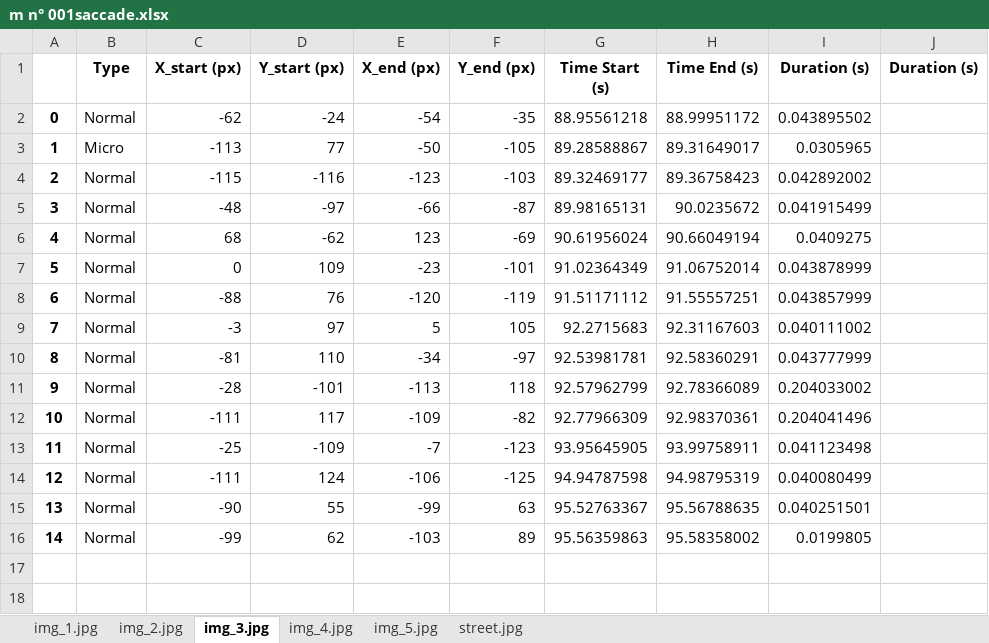
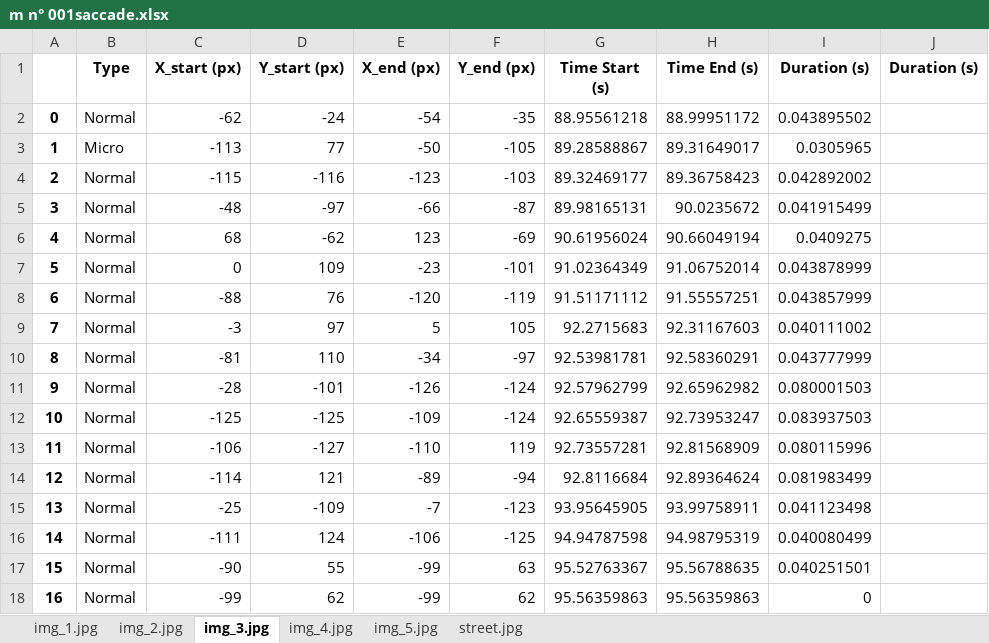
Before and after one commit to HebemusPapam/PupilCore_Poly, an Excel workbook: m n° 001saccade.xlsx, sheet img_3.jpg, drawn as a sheet; values as stored, in another font and other column widths than the file's, no borders; removed rows and columns are numbered as before the commit, all else as after; the diff names each change by its address in the sheet, - before the commit and + after, or states it on an @@ line.

```diff
--- a/m n° 001saccade.xlsx (sheet img_3.jpg)
+++ b/m n° 001saccade.xlsx (sheet img_3.jpg)
-E11 (X_end (px)): -113
+E11 (X_end (px)): -126
-F11 (Y_end (px)): 118
+F11 (Y_end (px)): -124
-H11 (Time End (s)): 92.78366089
+H11 (Time End (s)): 92.65962982
-I11 (Duration (s)): 0.204033002
+I11 (Duration (s)): 0.080001503
-row 12: 10 | Normal | -111 | 117 | -109 | -82 | 92.77966309 | 92.98370361 | 0.204041496
+row 12: 10 | Normal | -125 | -125 | -109 | -124 | 92.65559387 | 92.73953247 | 0.083937503
+row 13: 11 | Normal | -106 | -127 | -110 | 119 | 92.73557281 | 92.81568909 | 0.080115996
+row 14: 12 | Normal | -114 | 121 | -89 | -94 | 92.8116684 | 92.89364624 | 0.081983499
@@ column A renumbered from row 15 down @@
-E18 (X_end (px)): -103
+E18 (X_end (px)): -99
-F18 (Y_end (px)): 89
+F18 (Y_end (px)): 62
-H18 (Time End (s)): 95.58358002
+H18 (Time End (s)): 95.56359863
-I18 (Duration (s)): 0.0199805
+I18 (Duration (s)): 0
```
Also changed, not shown: m n° 001.xlsx, 31 other files.
